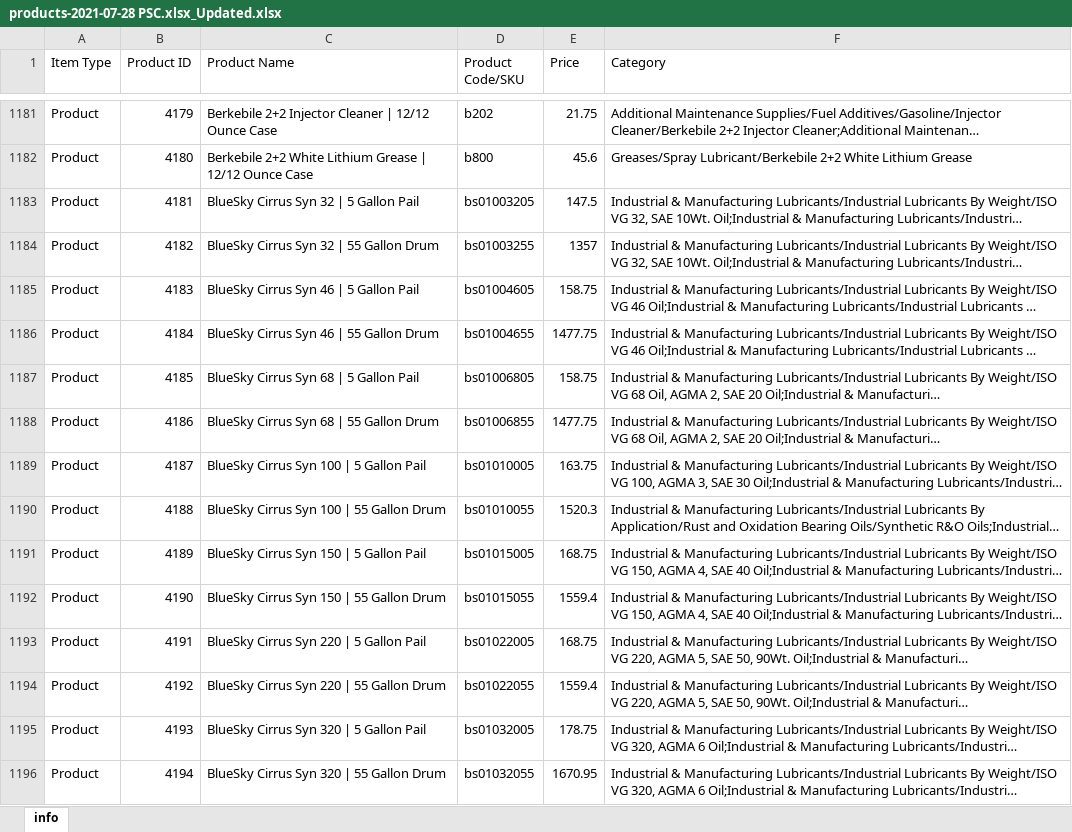
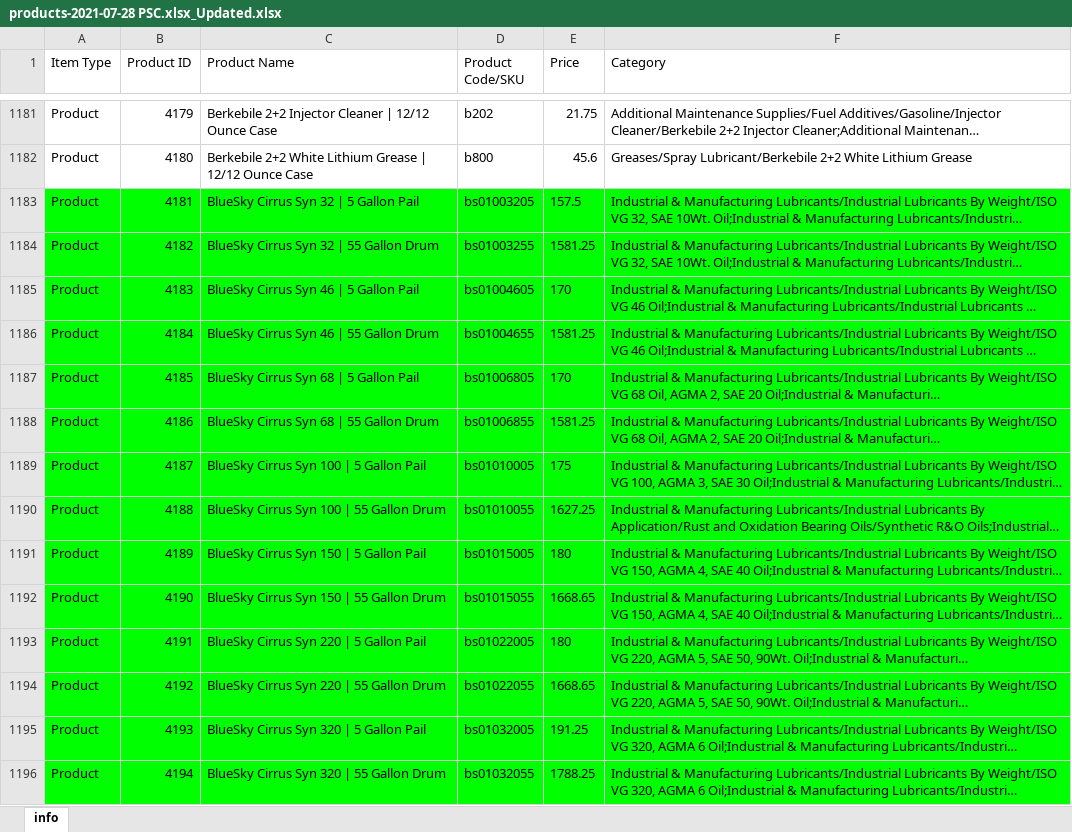
Before and after one commit to nmassa45/AutomatedPrice, an Excel workbook: AutomatedPrice/MasterSheets/products-2021-07-28 PSC.xlsx_Updated.xlsx, sheet info, drawn as a sheet; only a part is shown, gaps mark what is left out; long unchanged cells end in …; values as stored, in another font and other column widths than the file's, no borders; the diff covers the shown part only; the diff names each change by its address in the sheet, - before the commit and + after, or states it on an @@ line.

```diff
--- a/AutomatedPrice/MasterSheets/products-2021-07-28 PSC.xlsx_Updated.xlsx (sheet info)
+++ b/AutomatedPrice/MasterSheets/products-2021-07-28 PSC.xlsx_Updated.xlsx (sheet info)
-A1183:F1196 fill: none
+A1183:F1196 fill: #00FF00
-E1183 (Price): 147.5
+E1183 (Price): 157.5
-E1184 (Price): 1357
+E1184 (Price): 1581.25
-E1185 (Price): 158.75
+E1185 (Price): 170
-E1186 (Price): 1477.75
+E1186 (Price): 1581.25
-E1187 (Price): 158.75
+E1187 (Price): 170
-E1188 (Price): 1477.75
+E1188 (Price): 1581.25
-E1189 (Price): 163.75
+E1189 (Price): 175
-E1190 (Price): 1520.3
+E1190 (Price): 1627.25
-E1191 (Price): 168.75
+E1191 (Price): 180
-E1192 (Price): 1559.4
+E1192 (Price): 1668.65
-E1193 (Price): 168.75
+E1193 (Price): 180
-E1194 (Price): 1559.4
+E1194 (Price): 1668.65
-E1195 (Price): 178.75
+E1195 (Price): 191.25
-E1196 (Price): 1670.95
+E1196 (Price): 1788.25
```
Also changed, not shown: 101 edited cells and cell formats elsewhere in this sheet, AutomatedPrice/MasterSheets/products-2021-07-28.xlsx_Updated.xlsx, AutomatedPrice/PriceIncreases/Bluesky BigC Aug '21 Increase (PSC).xlsx, 5 other files.
